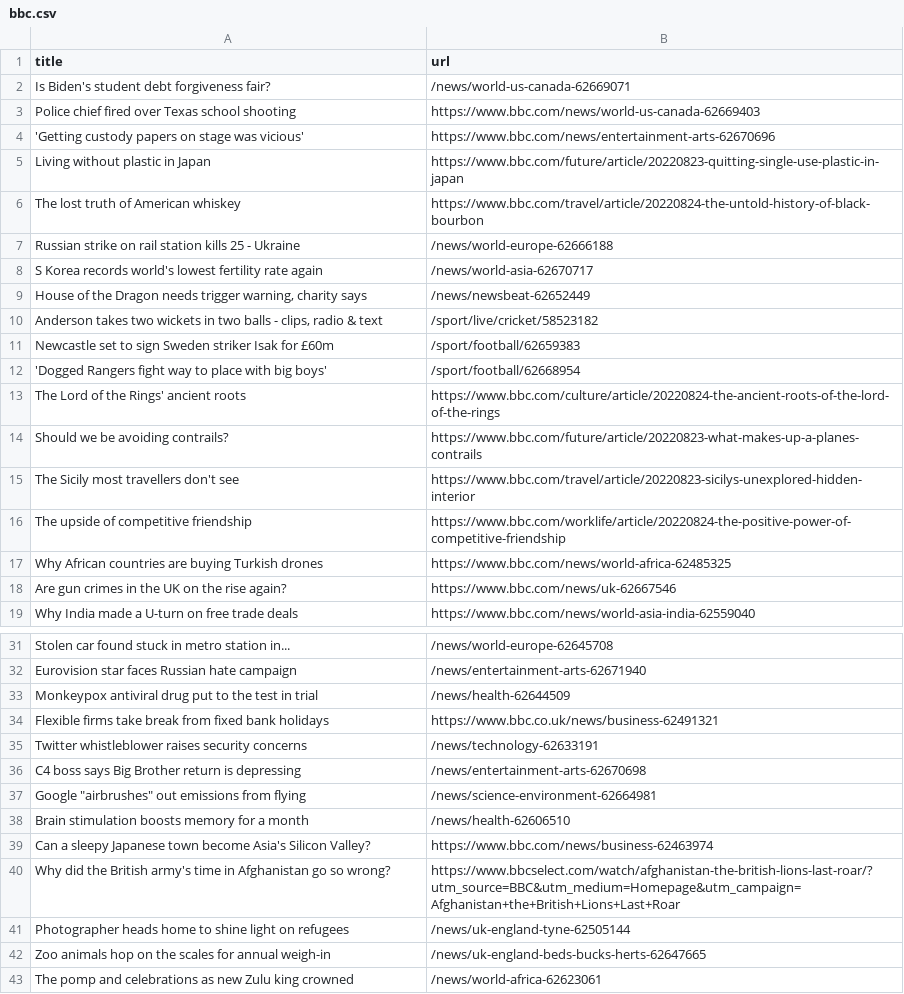
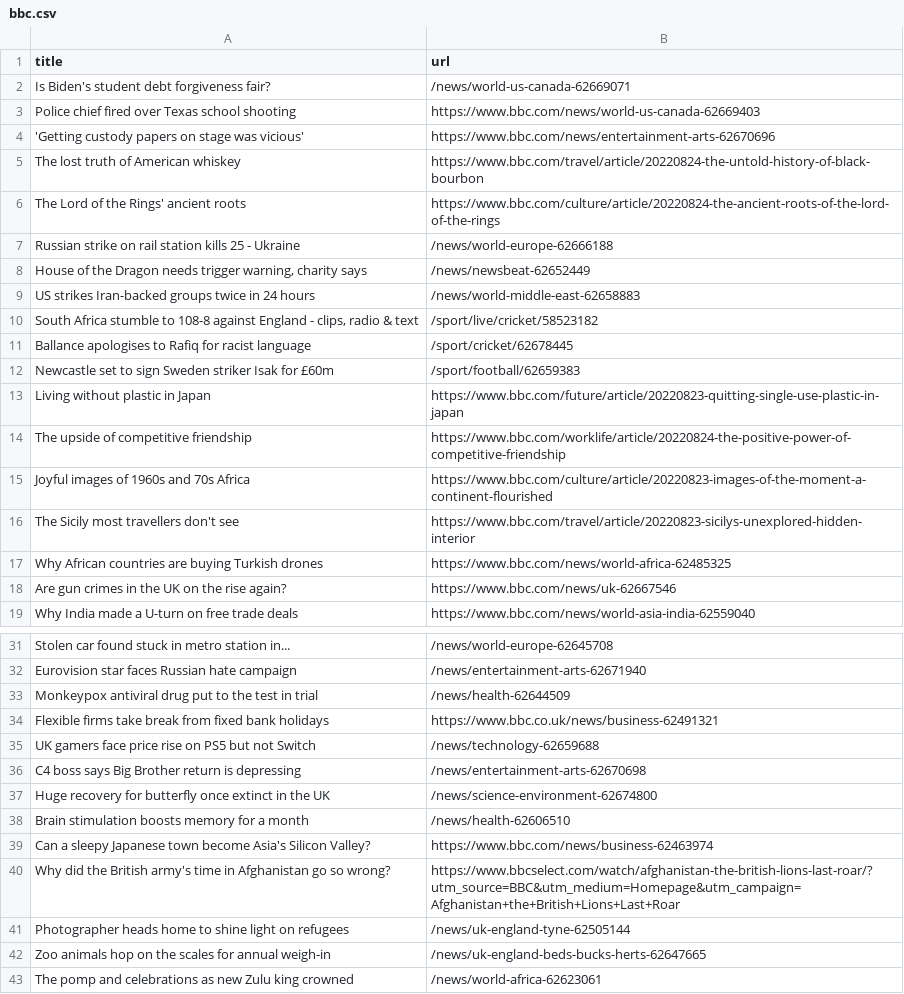
Before and after one commit to AyukaAK/automatic-scraper-bbc, a CSV file: bbc.csv, drawn as a sheet; only a part is shown, gaps mark what is left out.

```diff
--- a/bbc.csv
+++ b/bbc.csv
@@ -4,14 +4,14 @@ Police chief fired over Texas school shooting,https://www.bbc.com/news/world-us-
 'Getting custody papers on stage was vicious',https://www.bbc.com/news/entertainment-arts-62670696
+The lost truth of American whiskey,https://www.bbc.com/travel/article/20220824-the-untold-history-of-black-bourbon
+The Lord of the Rings' ancient roots,https://www.bbc.com/culture/article/20220824-the-ancient-roots-of-the-lord-of-the-rings
+Russian strike on rail station kills 25 - Ukraine,/news/world-europe-62666188
+"House of the Dragon needs trigger warning, charity says",/news/newsbeat-62652449
+US strikes Iran-backed groups twice in 24 hours,/news/world-middle-east-62658883
+"South Africa stumble to 108-8 against England - clips, radio & text",/sport/live/cricket/58523182
+Ballance apologises to Rafiq for racist language,/sport/cricket/62678445
+Newcastle set to sign Sweden striker Isak for £60m,/sport/football/62659383
 Living without plastic in Japan,https://www.bbc.com/future/article/20220823-quitting-single-use-plastic-in-japan
-The lost truth of American whiskey,https://www.bbc.com/travel/article/20220824-the-untold-history-of-black-bourbon
-Russian strike on rail station kills 25 - Ukraine,/news/world-europe-62666188
-S Korea records world's lowest fertility rate again,/news/world-asia-62670717
-"House of the Dragon needs trigger warning, charity says",/news/newsbeat-62652449
-"Anderson takes two wickets in two balls - clips, radio & text",/sport/live/cricket/58523182
-Newcastle set to sign Sweden striker Isak for £60m,/sport/football/62659383
-'Dogged Rangers fight way to place with big boys',/sport/football/62668954
-The Lord of the Rings' ancient roots,https://www.bbc.com/culture/article/20220824-the-ancient-roots-of-the-lord-of-the-rings
-Should we be avoiding contrails?,https://www.bbc.com/future/article/20220823-what-makes-up-a-planes-contrails
+The upside of competitive friendship,https://www.bbc.com/worklife/article/20220824-the-positive-power-of-competitive-friendship
+Joyful images of 1960s and 70s Africa,https://www.bbc.com/culture/article/20220823-images-of-the-moment-a-continent-flourished
 The Sicily most travellers don't see,https://www.bbc.com/travel/article/20220823-sicilys-unexplored-hidden-interior
-The upside of competitive friendship,https://www.bbc.com/worklife/article/20220824-the-positive-power-of-competitive-friendship
 Why African countries are buying Turkish drones,https://www.bbc.com/news/world-africa-62485325
@@ -34,5 +34,5 @@ Monkeypox antiviral drug put to the test in trial,/news/health-62644509
 Flexible firms take break from fixed bank holidays,https://www.bbc.co.uk/news/business-62491321
-Twitter whistleblower raises security concerns,/news/technology-62633191
+UK gamers face price rise on PS5 but not Switch,/news/technology-62659688
 C4 boss says Big Brother return is depressing,/news/entertainment-arts-62670698
-"Google ""airbrushes"" out emissions from flying",/news/science-environment-62664981
+Huge recovery for butterfly once extinct in the UK,/news/science-environment-62674800
 Brain stimulation boosts memory for a month,/news/health-62606510
```
